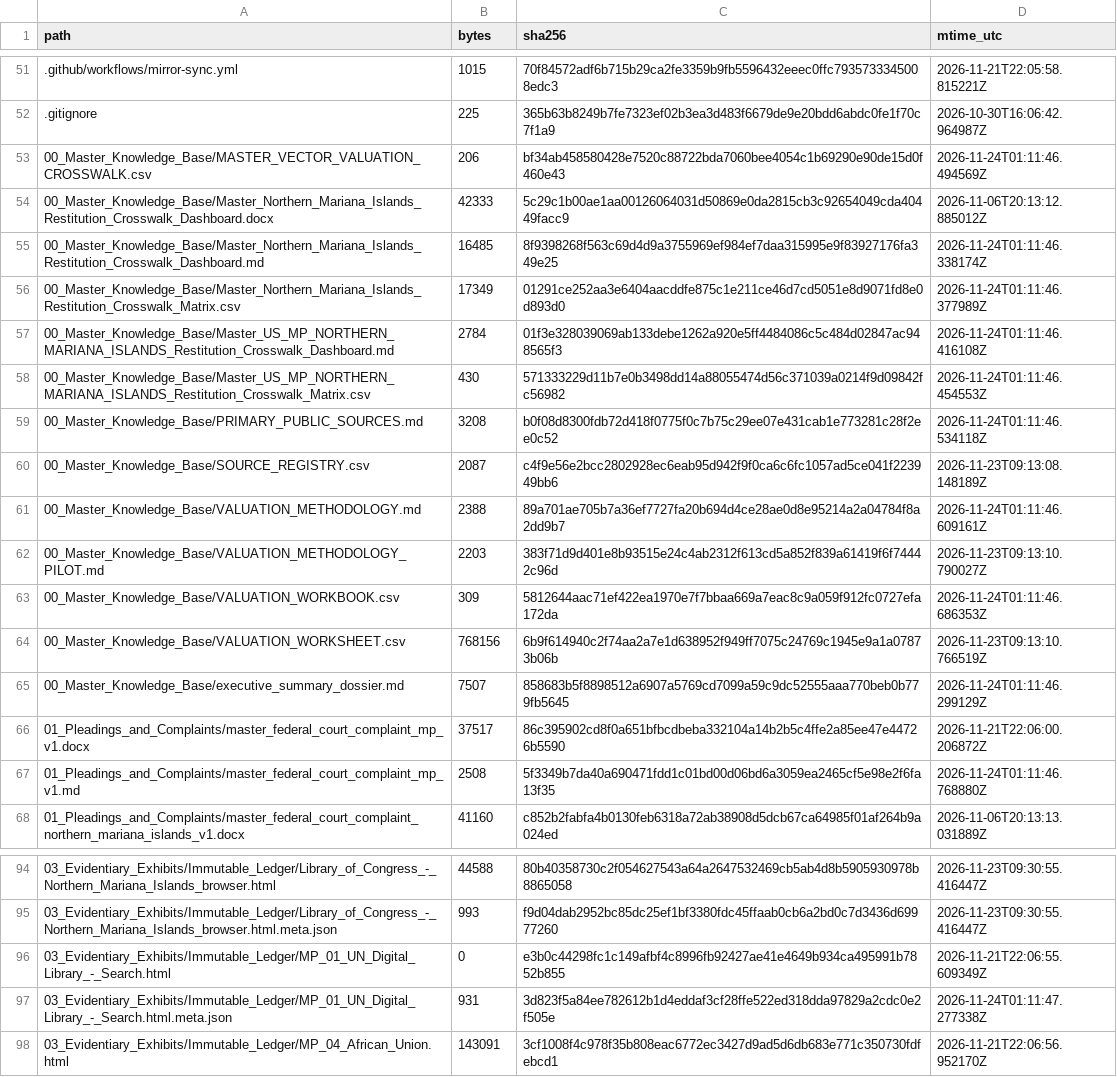
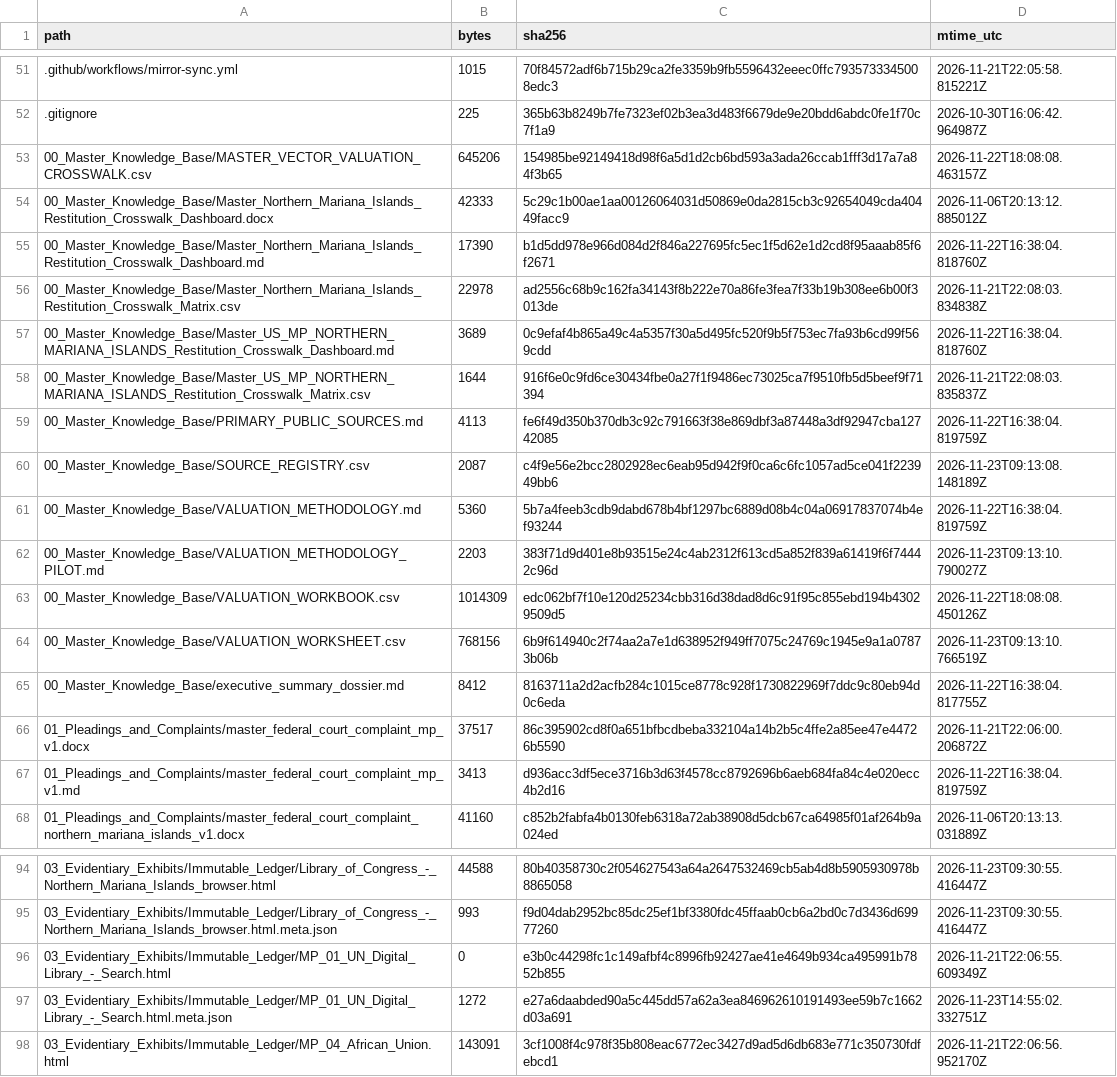
Before and after one commit to GlobalRestitutionAlliance/pacific-us-mp-northern-mariana-islands-master-litigation, a CSV file: 99_Archives_and_Manifests/MANIFEST_SHA256.csv, drawn as a sheet; only a part is shown, gaps mark what is left out; the diff covers the shown part only.

```diff
--- a/99_Archives_and_Manifests/MANIFEST_SHA256.csv
+++ b/99_Archives_and_Manifests/MANIFEST_SHA256.csv
@@ -52,17 +52,17 @@ path,bytes,sha256,mtime_utc
 .gitignore,225,365b63b8249b7fe7323ef02b3ea3d483f6679de9e20bdd6abdc0fe1f70c7f1a9,2026-10-30T16:06:42.964987Z
-00_Master_Knowledge_Base/MASTER_VECTOR_VALUATION_CROSSWALK.csv,206,bf34ab458580428e7520c88722bda7060bee4054c1b69290e90de15d0f460e43,2026-11-24T01:11:46.494569Z
+00_Master_Knowledge_Base/MASTER_VECTOR_VALUATION_CROSSWALK.csv,645206,154985be92149418d98f6a5d1d2cb6bd593a3ada26ccab1fff3d17a7a84f3b65,2026-11-22T18:08:08.463157Z
 00_Master_Knowledge_Base/Master_Northern_Mariana_Islands_Restitution_Crosswalk_Dashboard.docx,42333,5c29c1b00ae1aa00126064031d50869e0da2815cb3c92654049cda40449facc9,2026-11-06T20:13:12.885012Z
-00_Master_Knowledge_Base/Master_Northern_Mariana_Islands_Restitution_Crosswalk_Dashboard.md,16485,8f9398268f563c69d4d9a3755969ef984ef7daa315995e9f83927176fa349e25,2026-11-24T01:11:46.338174Z
-00_Master_Knowledge_Base/Master_Northern_Mariana_Islands_Restitution_Crosswalk_Matrix.csv,17349,01291ce252aa3e6404aacddfe875c1e211ce46d7cd5051e8d9071fd8e0d893d0,2026-11-24T01:11:46.377989Z
-00_Master_Knowledge_Base/Master_US_MP_NORTHERN_MARIANA_ISLANDS_Restitution_Crosswalk_Dashboard.md,2784,01f3e328039069ab133debe1262a920e5ff4484086c5c484d02847ac948565f3,2026-11-24T01:11:46.416108Z
-00_Master_Knowledge_Base/Master_US_MP_NORTHERN_MARIANA_ISLANDS_Restitution_Crosswalk_Matrix.csv,430,571333229d11b7e0b3498dd14a88055474d56c371039a0214f9d09842fc56982,2026-11-24T01:11:46.454553Z
-00_Master_Knowledge_Base/PRIMARY_PUBLIC_SOURCES.md,3208,b0f08d8300fdb72d418f0775f0c7b75c29ee07e431cab1e773281c28f2ee0c52,2026-11-24T01:11:46.534118Z
+00_Master_Knowledge_Base/Master_Northern_Mariana_Islands_Restitution_Crosswalk_Dashboard.md,17390,b1d5dd978e966d084d2f846a227695fc5ec1f5d62e1d2cd8f95aaab85f6f2671,2026-11-22T16:38:04.818760Z
+00_Master_Knowledge_Base/Master_Northern_Mariana_Islands_Restitution_Crosswalk_Matrix.csv,22978,ad2556c68b9c162fa34143f8b222e70a86fe3fea7f33b19b308ee6b00f3013de,2026-11-21T22:08:03.834838Z
+00_Master_Knowledge_Base/Master_US_MP_NORTHERN_MARIANA_ISLANDS_Restitution_Crosswalk_Dashboard.md,3689,0c9efaf4b865a49c4a5357f30a5d495fc520f9b5f753ec7fa93b6cd99f569cdd,2026-11-22T16:38:04.818760Z
+00_Master_Knowledge_Base/Master_US_MP_NORTHERN_MARIANA_ISLANDS_Restitution_Crosswalk_Matrix.csv,1644,916f6e0c9fd6ce30434fbe0a27f1f9486ec73025ca7f9510fb5d5beef9f71394,2026-11-21T22:08:03.835837Z
+00_Master_Knowledge_Base/PRIMARY_PUBLIC_SOURCES.md,4113,fe6f49d350b370db3c92c791663f38e869dbf3a87448a3df92947cba12742085,2026-11-22T16:38:04.819759Z
 00_Master_Knowledge_Base/SOURCE_REGISTRY.csv,2087,c4f9e56e2bcc2802928ec6eab95d942f9f0ca6c6fc1057ad5ce041f223949bb6,2026-11-23T09:13:08.148189Z
-00_Master_Knowledge_Base/VALUATION_METHODOLOGY.md,2388,89a701ae705b7a36ef7727fa20b694d4ce28ae0d8e95214a2a04784f8a2dd9b7,2026-11-24T01:11:46.609161Z
+00_Master_Knowledge_Base/VALUATION_METHODOLOGY.md,5360,5b7a4feeb3cdb9dabd678b4bf1297bc6889d08b4c04a06917837074b4ef93244,2026-11-22T16:38:04.819759Z
 00_Master_Knowledge_Base/VALUATION_METHODOLOGY_PILOT.md,2203,383f71d9d401e8b93515e24c4ab2312f613cd5a852f839a61419f6f74442c96d,2026-11-23T09:13:10.790027Z
-00_Master_Knowledge_Base/VALUATION_WORKBOOK.csv,309,5812644aac71ef422ea1970e7f7bbaa669a7eac8c9a059f912fc0727efa172da,2026-11-24T01:11:46.686353Z
+00_Master_Knowledge_Base/VALUATION_WORKBOOK.csv,1014309,edc062bf7f10e120d25234cbb316d38dad8d6c91f95c855ebd194b43029509d5,2026-11-22T18:08:08.450126Z
 00_Master_Knowledge_Base/VALUATION_WORKSHEET.csv,768156,6b9f614940c2f74aa2a7e1d638952f949ff7075c24769c1945e9a1a07873b06b,2026-11-23T09:13:10.766519Z
-00_Master_Knowledge_Base/executive_summary_dossier.md,7507,858683b5f8898512a6907a5769cd7099a59c9dc52555aaa770beb0b779fb5645,2026-11-24T01:11:46.299129Z
+00_Master_Knowledge_Base/executive_summary_dossier.md,8412,8163711a2d2acfb284c1015ce8778c928f1730822969f7ddc9c80eb94d0c6eda,2026-11-22T16:38:04.817755Z
 01_Pleadings_and_Complaints/master_federal_court_complaint_mp_v1.docx,37517,86c395902cd8f0a651bfbcdbeba332104a14b2b5c4ffe2a85ee47e44726b5590,2026-11-21T22:06:00.206872Z
-01_Pleadings_and_Complaints/master_federal_court_complaint_mp_v1.md,2508,5f3349b7da40a690471fdd1c01bd00d06bd6a3059ea2465cf5e98e2f6fa13f35,2026-11-24T01:11:46.768880Z
+01_Pleadings_and_Complaints/master_federal_court_complaint_mp_v1.md,3413,d936acc3df5ece3716b3d63f4578cc8792696b6aeb684fa84c4e020ecc4b2d16,2026-11-22T16:38:04.819759Z
 01_Pleadings_and_Complaints/master_federal_court_complaint_northern_mariana_islands_v1.docx,41160,c852b2fabfa4b0130feb6318a72ab38908d5dcb67ca64985f01af264b9a024ed,2026-11-06T20:13:13.031889Z
@@ -96,3 +96,3 @@ path,bytes,sha256,mtime_utc
 03_Evidentiary_Exhibits/Immutable_Ledger/MP_01_UN_Digital_Library_-_Search.html,0,e3b0c44298fc1c149afbf4c8996fb92427ae41e4649b934ca495991b7852b855,2026-11-21T22:06:55.609349Z
-03_Evidentiary_Exhibits/Immutable_Ledger/MP_01_UN_Digital_Library_-_Search.html.meta.json,931,3d823f5a84ee782612b1d4eddaf3cf28ffe522ed318dda97829a2cdc0e2f505e,2026-11-24T01:11:47.277338Z
+03_Evidentiary_Exhibits/Immutable_Ledger/MP_01_UN_Digital_Library_-_Search.html.meta.json,1272,e27a6daabded90a5c445dd57a62a3ea846962610191493ee59b7c1662d03a691,2026-11-23T14:55:02.332751Z
 03_Evidentiary_Exhibits/Immutable_Ledger/MP_04_African_Union.html,143091,3cf1008f4c978f35b808eac6772ec3427d9ad5d6db683e771c350730fdfebcd1,2026-11-21T22:06:56.952170Z
```
Also changed, not shown: 39 edited cells elsewhere in this file, 00_Master_Knowledge_Base/Master_Northern_Mariana_Islands_Restitution_Crosswalk_Matrix.csv, 00_Master_Knowledge_Base/Master_US_MP_NORTHERN_MARIANA_ISLANDS_Restitution_Crosswalk_Matrix.csv, 22 other files.
